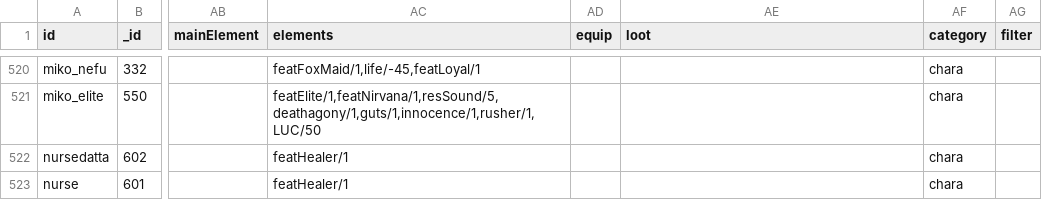
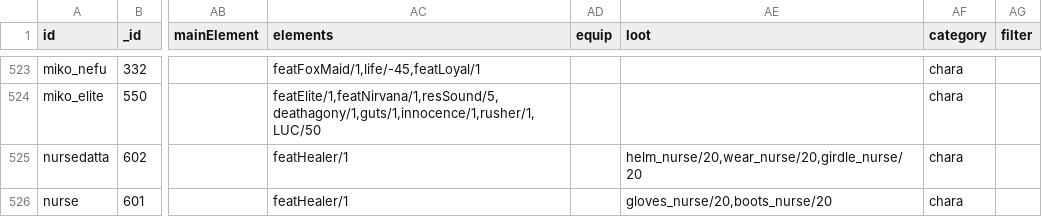
Before and after one commit to ieau102/MilkSim, a CSV file: public/resources/SourceChara.csv, drawn as a sheet; only a part is shown, gaps mark what is left out; addresses are those after the commit; the diff covers the shown part only; the diff names each change by its address in the sheet, - before the commit and + after, or states it on an @@ line.

```diff
--- a/public/resources/SourceChara.csv
+++ b/public/resources/SourceChara.csv
-AE525 (loot): (empty)
+AE525 (loot): helm_nurse/20,wear_nurse/20,girdle_nurse/20
-AE526 (loot): (empty)
+AE526 (loot): gloves_nurse/20,boots_nurse/20
```
Also changed, not shown: 3 added rows and 8 edited cells elsewhere in this file, public/resources/SourceElement.csv, public/resources/SourceJob.csv, 2 other files.
